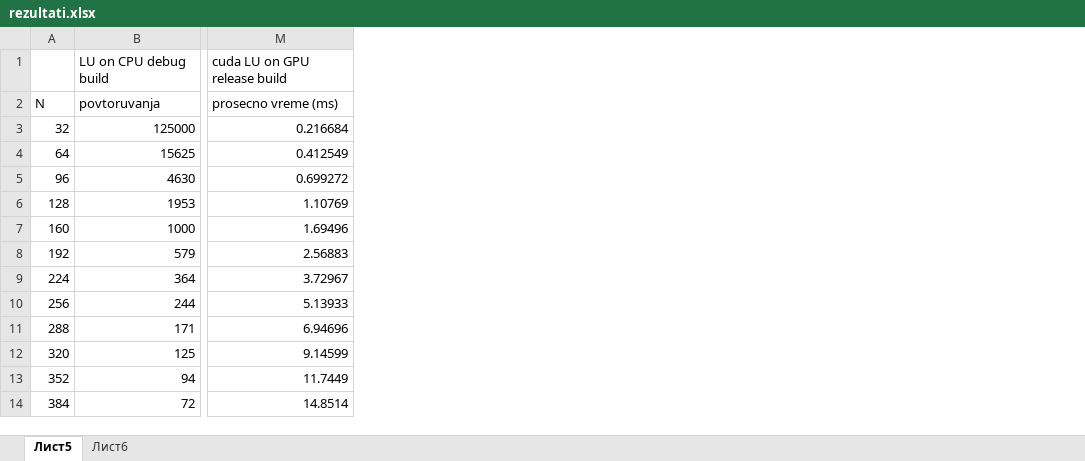
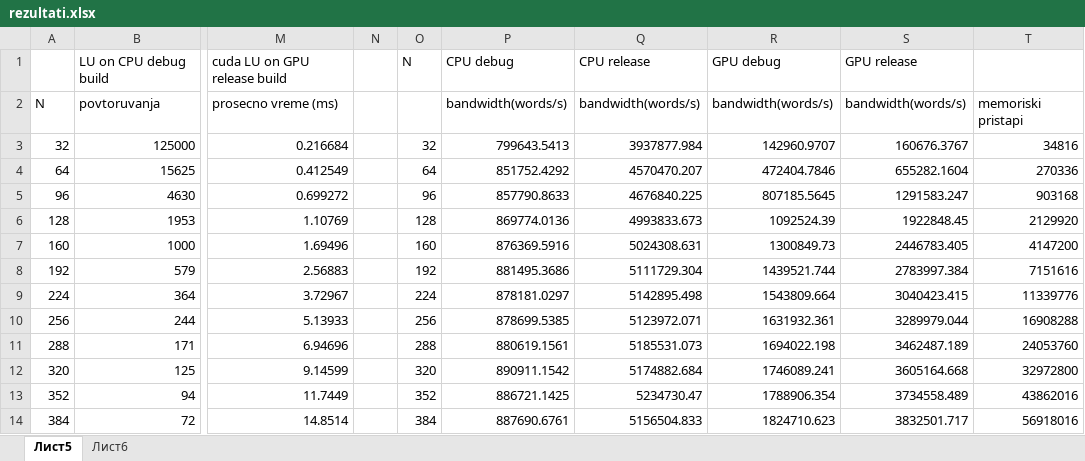
Before and after one commit to dimztimz/cuda, an Excel workbook: luDecomposition/rezultati.xlsx, sheet Лист5, drawn as a sheet; only a part is shown, gaps mark what is left out; values as stored, in another font and other column widths than the file's, no borders; charts and pictures not drawn; the diff names each change by its address in the sheet, - before the commit and + after, or states it on an @@ line.

Commit message:
Vo rezultatite za LU presemtano e bandwidth. Staven grafikot vo dokumentot.

```diff
--- a/luDecomposition/rezultati.xlsx (sheet Лист5)
+++ b/luDecomposition/rezultati.xlsx (sheet Лист5)
+column N, empty
+column O, rows 1-14: N |  | 32 | 64 | 96 | 128 | 160 | 192 | 224 | 256 | 288 | 320 | 352 | 384
+column P, rows 1-14: CPU debug | bandwidth(words/s) | 799643.5413 | 851752.4292 | 857790.8633 | 869774.0136 | 876369.5916 | 881495.3686 | 878181.0297 | 878699.5385 | 880619.1561 | 890911.1542 | 886721.1425 | 887690.6761
+column Q, rows 1-14: CPU release | bandwidth(words/s) | 3937877.984 | 4570470.207 | 4676840.225 | 4993833.673 | 5024308.631 | 5111729.304 | 5142895.498 | 5123972.071 | 5185531.073 | 5174882.684 | 5234730.47 | 5156504.833
+column R, rows 1-14: GPU debug | bandwidth(words/s) | 142960.9707 | 472404.7846 | 807185.5645 | 1092524.39 | 1300849.73 | 1439521.744 | 1543809.664 | 1631932.361 | 1694022.198 | 1746089.241 | 1788906.354 | 1824710.623
+column S, rows 1-14: GPU release | bandwidth(words/s) | 160676.3767 | 655282.1604 | 1291583.247 | 1922848.45 | 2446783.405 | 2783997.384 | 3040423.415 | 3289979.044 | 3462487.189 | 3605164.668 | 3734558.489 | 3832501.717
+column T, rows 2-14: memoriski pristapi | 34816 | 270336 | 903168 | 2129920 | 4147200 | 7151616 | 11339776 | 16908288 | 24053760 | 32972800 | 43862016 | 56918016
```
Also changed, not shown: sheet Лист6, charts or pictures, 1 other file.
